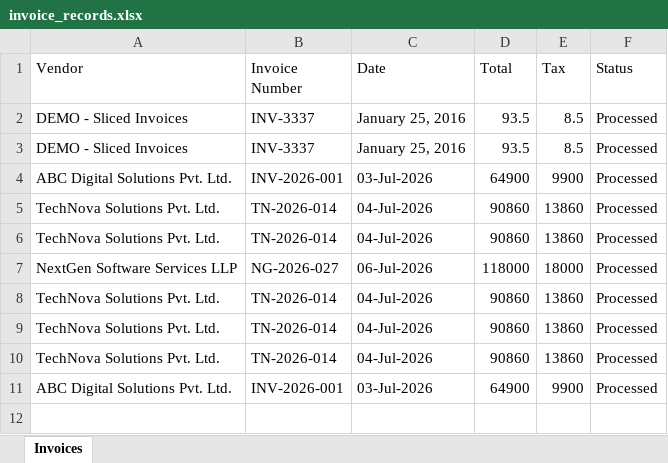
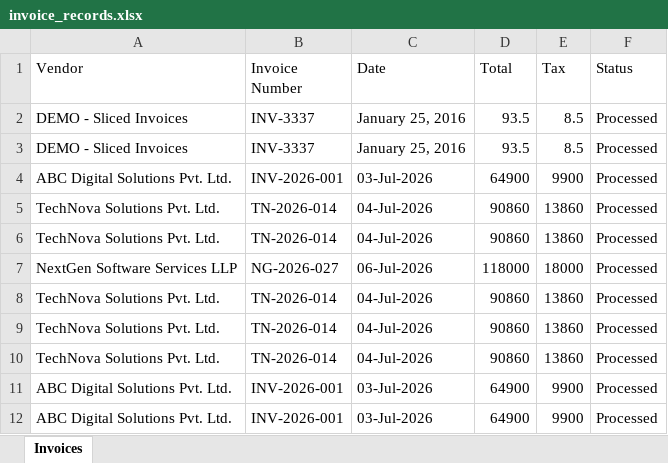
Before and after one commit to vishu567-ai/invoice-bot, an Excel workbook: invoice_records.xlsx, sheet Invoices, drawn as a sheet; values as stored, in another font and other column widths than the file's, no borders; the diff names each change by its address in the sheet, - before the commit and + after, or states it on an @@ line.

```diff
--- a/invoice_records.xlsx (sheet Invoices)
+++ b/invoice_records.xlsx (sheet Invoices)
+row 12: ABC Digital Solutions Pvt. Ltd. | INV-2026-001 | 03-Jul-2026 | 64900 | 9900 | Processed
```
Also changed, not shown: 2 other files.
